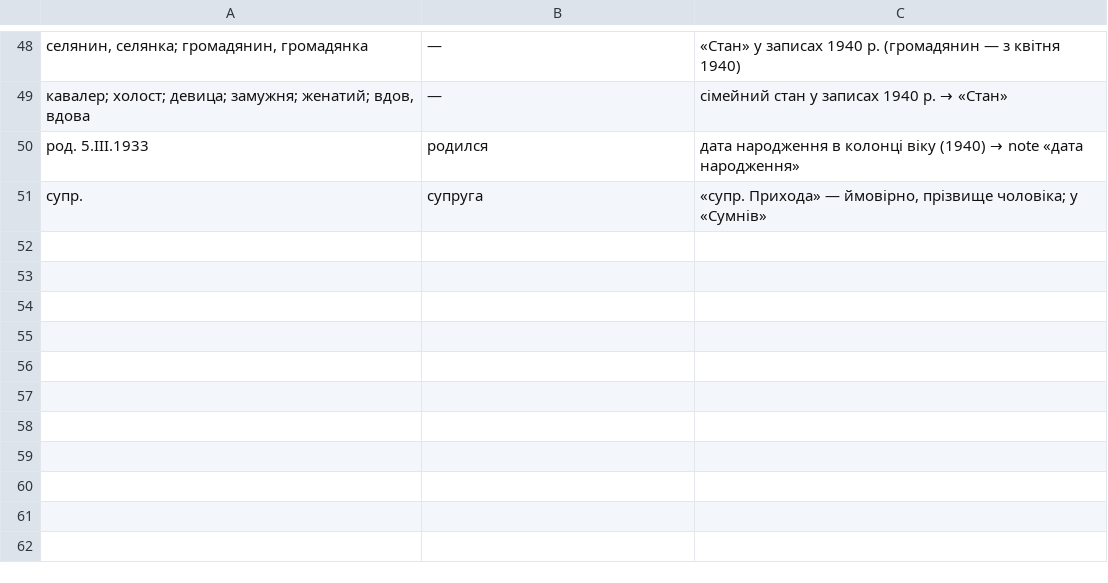
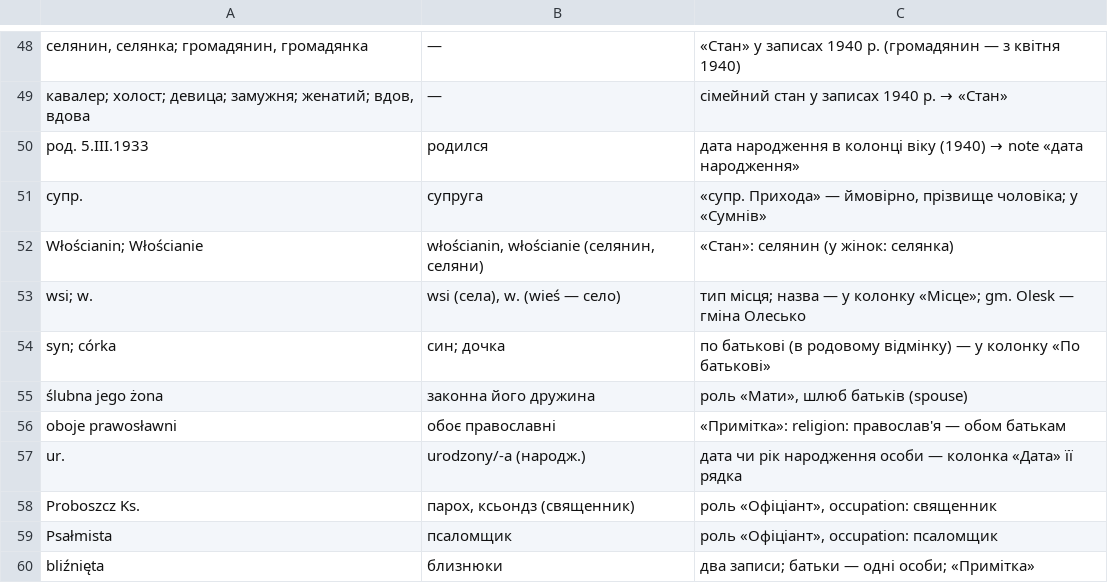
Before and after one commit to solvek/imennyk, a TSV file: dictionaries/words-registers.tsv, drawn as a sheet; only a part is shown, gaps mark what is left out.

```diff
--- a/dictionaries/words-registers.tsv
+++ b/dictionaries/words-registers.tsv
@@ -51 +51,10 @@
 супр.	супруга	«супр. Прихода» — ймовірно, прізвище чоловіка; у «Сумнів»
+Włościanin; Włościanie	włościanin, włościanie (селянин, селяни)	«Стан»: селянин (у жінок: селянка)
+wsi; w.	wsi (села), w. (wieś — село)	тип місця; назва — у колонку «Місце»; gm. Olesk — гміна Олесько
+syn; córka	син; дочка	по батькові (в родовому відмінку) — у колонку «По батькові»
+ślubna jego żona	законна його дружина	роль «Мати», шлюб батьків (spouse)
+oboje prawosławni	обоє православні	«Примітка»: religion: православ'я — обом батькам
+ur.	urodzony/-a (народж.)	дата чи рік народження особи — колонка «Дата» її рядка
+Proboszcz Ks.	парох, ксьондз (священник)	роль «Офіціант», occupation: священник
+Psałmista	псаломщик	роль «Офіціант», occupation: псаломщик
+bliźnięta	близнюки	два записи; батьки — одні особи; «Примітка»
```
Also changed, not shown: dictionaries/places-khvorostiv.tsv, 4 other files.
